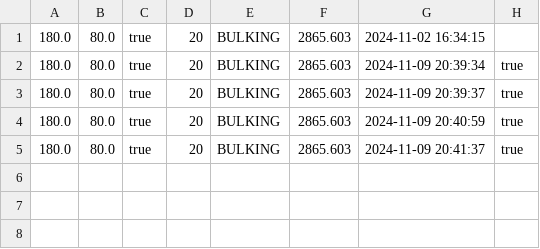
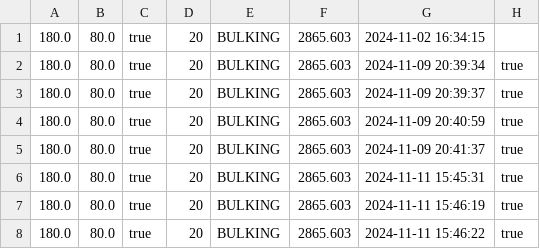
Before and after one commit to ryan-txn/tp, a CSV file: text-ui-test/data/user_data.csv, drawn as a sheet.

Commit message:
Update IO test

```diff
--- a/text-ui-test/data/user_data.csv
+++ b/text-ui-test/data/user_data.csv
@@ -5 +5,4 @@
 180.0,80.0,true,20,BULKING,2865.603,2024-11-09 20:41:37,true
+180.0,80.0,true,20,BULKING,2865.603,2024-11-11 15:45:31,true
+180.0,80.0,true,20,BULKING,2865.603,2024-11-11 15:46:19,true
+180.0,80.0,true,20,BULKING,2865.603,2024-11-11 15:46:22,true
```
Also changed, not shown: 4 other files.
